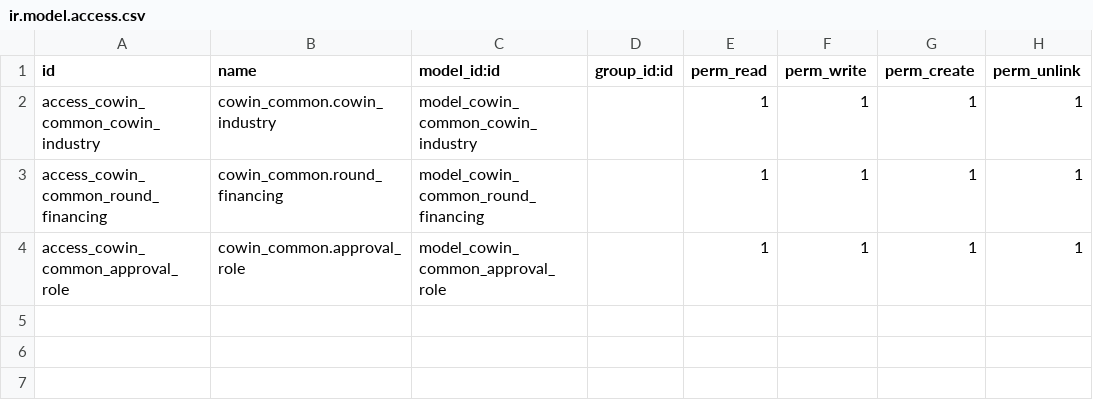
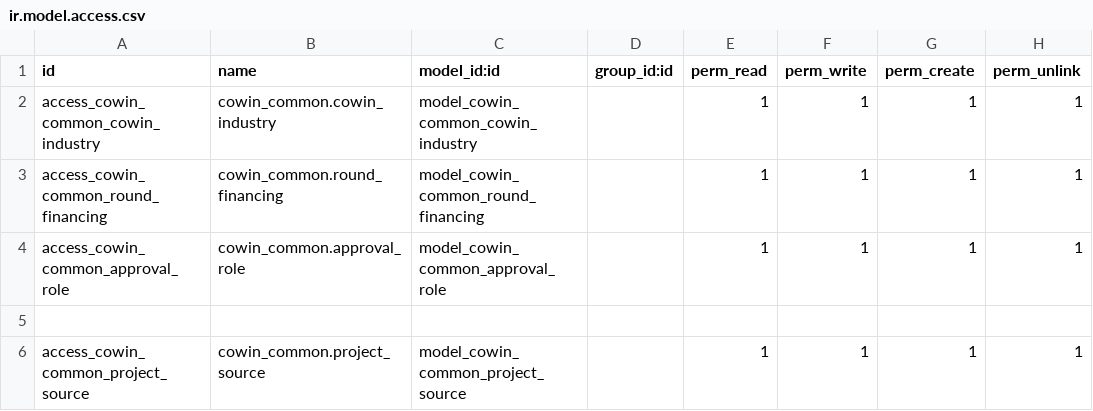
Before and after one commit to shangdinvxu/cowinaddons, a CSV file: cowin_common/security/ir.model.access.csv, drawn as a sheet.

```diff
--- a/cowin_common/security/ir.model.access.csv
+++ b/cowin_common/security/ir.model.access.csv
@@ -4 +4,3 @@ access_cowin_common_round_financing,cowin_common.round_financing,model_cowin_com
 access_cowin_common_approval_role,cowin_common.approval_role,model_cowin_common_approval_role,,1,1,1,1
+
+access_cowin_common_project_source,cowin_common.project_source,model_cowin_common_project_source,,1,1,1,1
```
Also changed, not shown: 3 other files.
